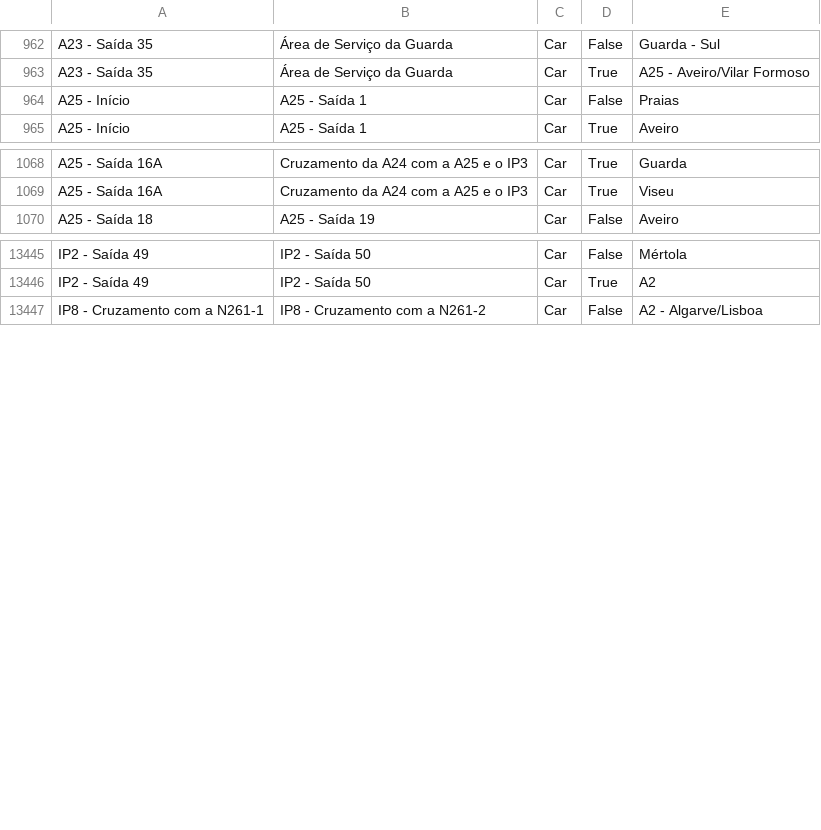
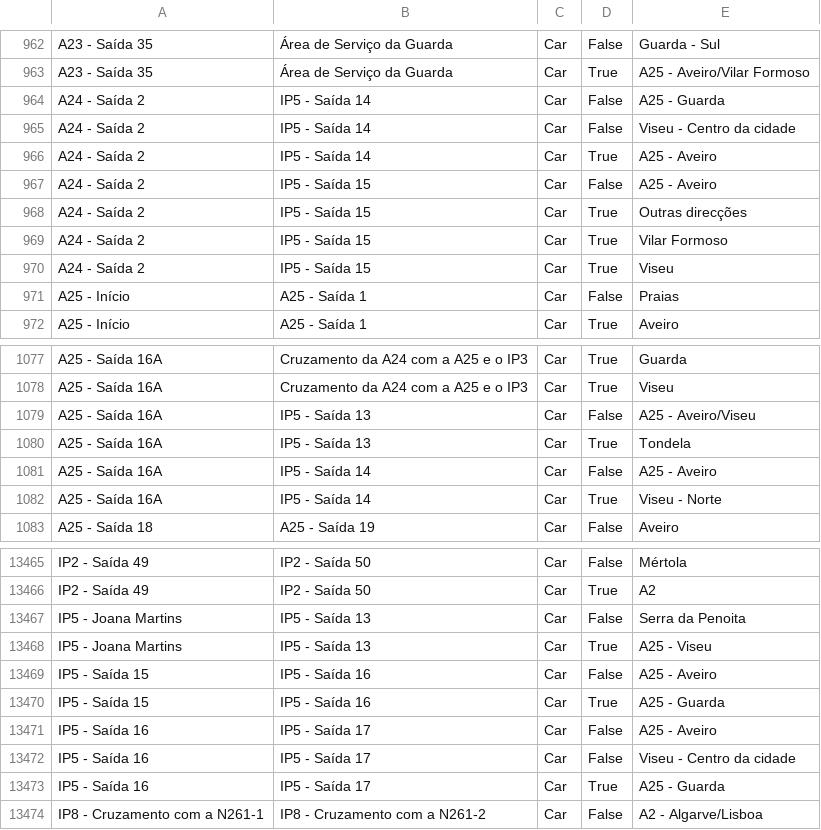
Before and after one commit to migueldgoncalves/Viajar, a CSV file: src/travel/csv/destination.csv, drawn as a sheet; only a part is shown, gaps mark what is left out; the diff covers the shown part only; the diff names each change by its address in the sheet, - before the commit and + after, or states it on an @@ line.

Commit message:
3178 locations - New exits of the IP5 in Viseu

```diff
--- a/src/travel/csv/destination.csv
+++ b/src/travel/csv/destination.csv
+row 964: A24 - Saída 2 | IP5 - Saída 14 | Car | False | A25 - Guarda
+row 965: A24 - Saída 2 | IP5 - Saída 14 | Car | False | Viseu - Centro da cidade
+row 966: A24 - Saída 2 | IP5 - Saída 14 | Car | True | A25 - Aveiro
+row 967: A24 - Saída 2 | IP5 - Saída 15 | Car | False | A25 - Aveiro
+row 968: A24 - Saída 2 | IP5 - Saída 15 | Car | True | Outras direcções
+row 969: A24 - Saída 2 | IP5 - Saída 15 | Car | True | Vilar Formoso
+row 970: A24 - Saída 2 | IP5 - Saída 15 | Car | True | Viseu
+row 1079: A25 - Saída 16A | IP5 - Saída 13 | Car | False | A25 - Aveiro/Viseu
+row 1080: A25 - Saída 16A | IP5 - Saída 13 | Car | True | Tondela
+row 1081: A25 - Saída 16A | IP5 - Saída 14 | Car | False | A25 - Aveiro
+row 1082: A25 - Saída 16A | IP5 - Saída 14 | Car | True | Viseu - Norte
+row 13467: IP5 - Joana Martins | IP5 - Saída 13 | Car | False | Serra da Penoita
+row 13468: IP5 - Joana Martins | IP5 - Saída 13 | Car | True | A25 - Viseu
+row 13469: IP5 - Saída 15 | IP5 - Saída 16 | Car | False | A25 - Aveiro
+row 13470: IP5 - Saída 15 | IP5 - Saída 16 | Car | True | A25 - Guarda
+row 13471: IP5 - Saída 16 | IP5 - Saída 17 | Car | False | A25 - Aveiro
+row 13472: IP5 - Saída 16 | IP5 - Saída 17 | Car | False | Viseu - Centro da cidade
+row 13473: IP5 - Saída 16 | IP5 - Saída 17 | Car | True | A25 - Guarda
```
Also changed, not shown: 9 added rows elsewhere in this file, src/travel/csv/connection.csv, src/travel/csv/location.csv, 1 other file.
